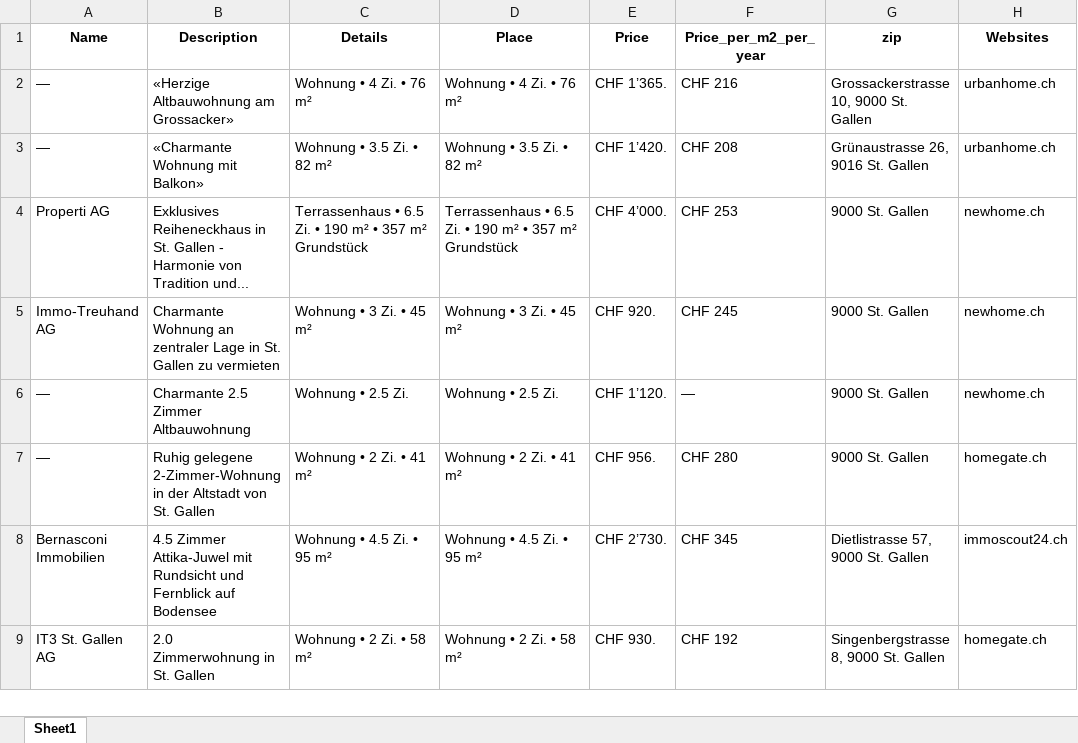
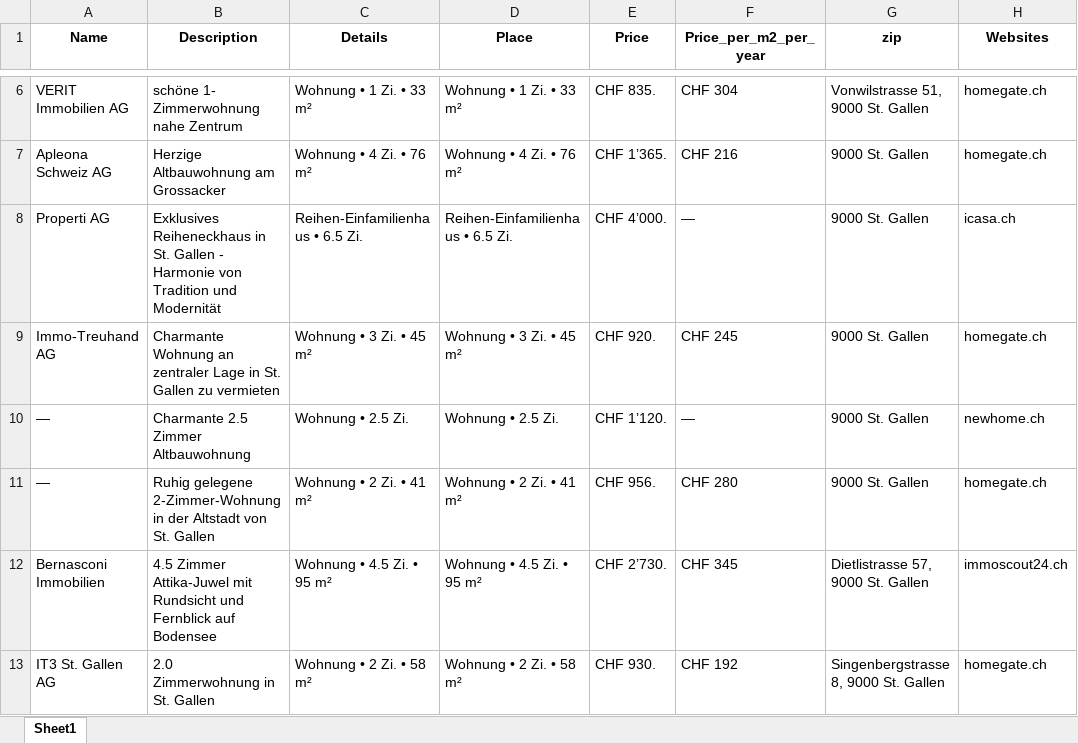
Before and after one commit to lorexzx/CS, an Excel workbook: Immobilienliste.xlsx, sheet Sheet1, drawn as a sheet; only a part is shown, gaps mark what is left out; values as stored, in another font and other column widths than the file's, no borders; removed rows and columns are numbered as before the commit, all else as after; the diff covers the shown part only; the diff names each change by its address in the sheet, - before the commit and + after, or states it on an @@ line.

Commit message:
Updated Immobilienliste via Workflow

```diff
--- a/Immobilienliste.xlsx (sheet Sheet1)
+++ b/Immobilienliste.xlsx (sheet Sheet1)
+row 6: VERIT Immobilien AG | schöne 1- Zimmerwohnung nahe Zentrum | Wohnung • 1 Zi. • 33 m² | Wohnung • 1 Zi. • 33 m² | CHF 835. | CHF 304 | Vonwilstrasse 51, 9000 St. Gallen | homegate.ch
-A7 (Name): —
+A7 (Name): Apleona Schweiz AG
-B7 (Description): «Herzige Altbauwohnung am Grossacker»
+B7 (Description): Herzige Altbauwohnung am Grossacker
-G7 (zip): Grossackerstrasse 10, 9000 St. Gallen
+G7 (zip): 9000 St. Gallen
-H7 (Websites): urbanhome.ch
+H7 (Websites): homegate.ch
-row 3: — | «Charmante Wohnung mit Balkon» | Wohnung • 3.5 Zi. • 82 m² | Wohnung • 3.5 Zi. • 82 m² | CHF 1’420. | CHF 208 | Grünaustrasse 26, 9016 St. Gallen | urbanhome.ch
-B8 (Description): …von Tradition und...
+B8 (Description): …von Tradition und Modernität
-C8 (Details): Terrassenhaus • 6.5 Zi. • 190 m² • 357 m² Grundstück
+C8 (Details): Reihen-Einfamilienhaus • 6.5 Zi.
-D8 (Place): Terrassenhaus • 6.5 Zi. • 190 m² • 357 m² Grundstück
+D8 (Place): Reihen-Einfamilienhaus • 6.5 Zi.
-F8 (Price_per_m2_per_year): CHF 253
+F8 (Price_per_m2_per_year): —
-H8 (Websites): newhome.ch
+H8 (Websites): icasa.ch
-H9 (Websites): newhome.ch
+H9 (Websites): homegate.ch
```
Also changed, not shown: 26 added rows, 26 removed rows and 23 edited cells elsewhere in this sheet.
